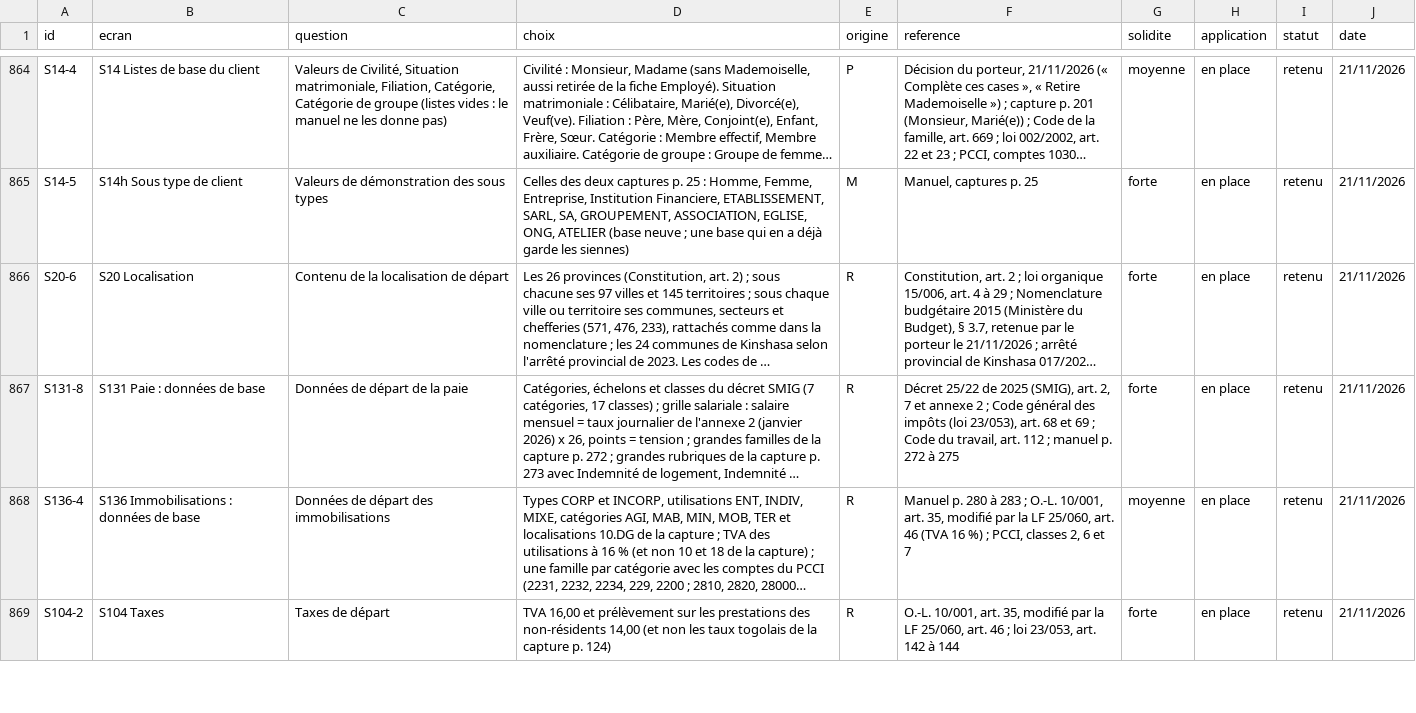
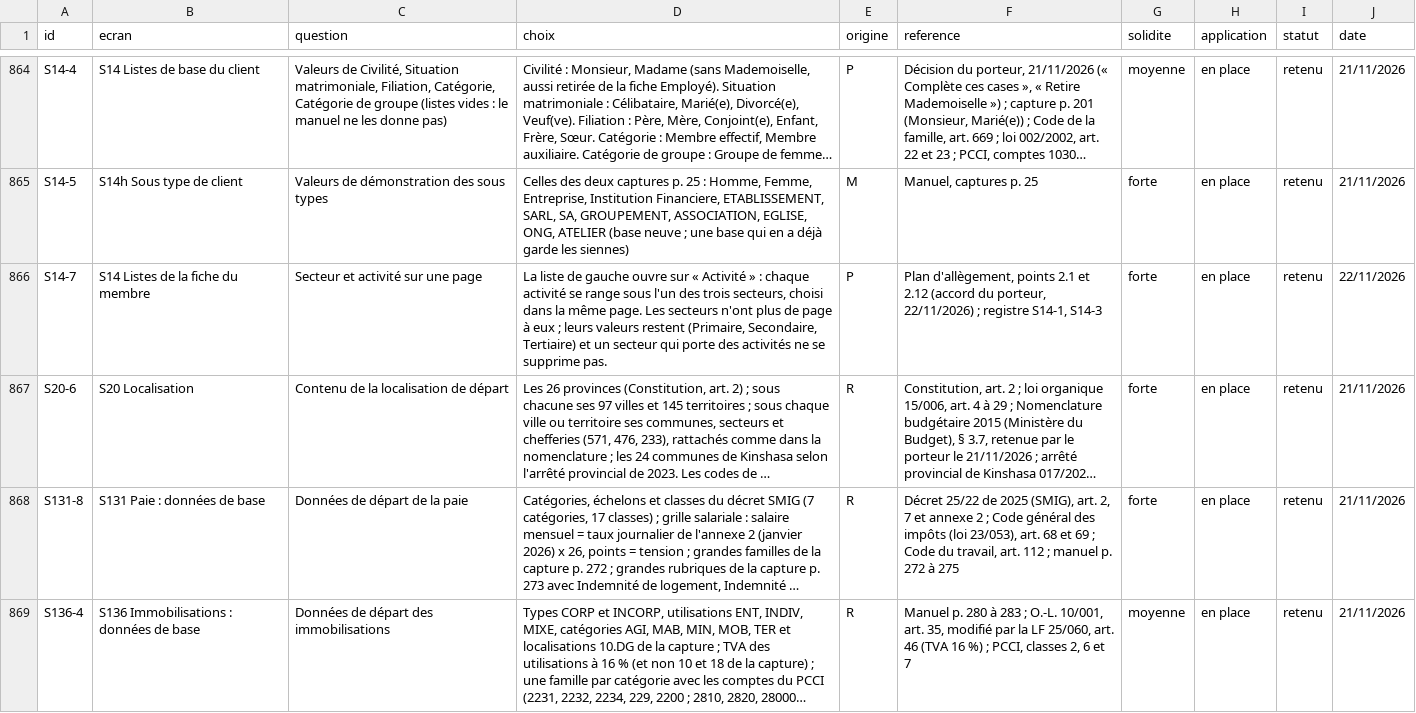
Before and after one commit to manatandu/Microfina-, a CSV file: replica/decisions.csv, drawn as a sheet; only a part is shown, gaps mark what is left out; the shorter side is filled out with more unchanged rows; long unchanged cells end in …; the diff names each change by its address in the sheet, - before the commit and + after, or states it on an @@ line.

```diff
--- a/replica/decisions.csv
+++ b/replica/decisions.csv
+row 866: S14-7 | S14 Listes de la fiche du membre | Secteur et activité sur une page | La liste de gauche ouvre sur « Activité » : chaque activité se range sous l'un des trois secteurs, choisi dans la même page. Les secteurs n'ont plus de page à eux ; leurs valeurs restent (Primaire, Secondaire, Tertiaire) et un secteur qui porte des activités ne se supprime pas. | P | Plan d'allègement, points 2.1 et 2.12 (accord du porteur, 22/11/2026) ; registre S14-1, S14-3 | forte | en place | retenu | 22/11/2026
```
Also changed, not shown: replica/allegement.csv, 7 other files.
